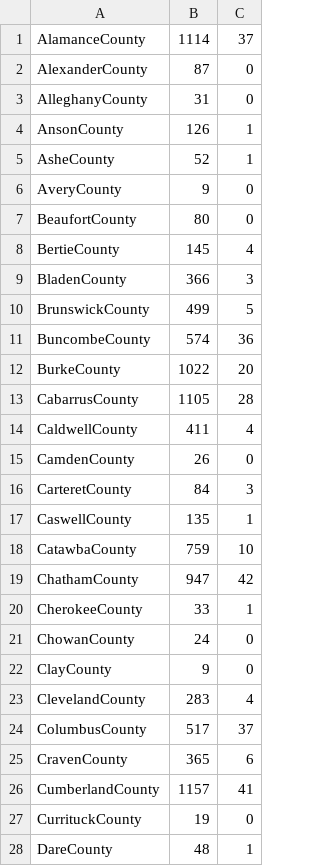
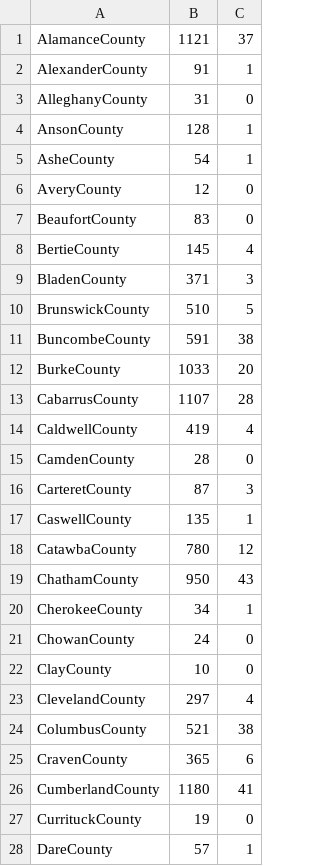
Before and after one commit to asjoyner/nc-covid-tracking, a CSV file: data/2020-06-30.csv, drawn as a sheet; only a part is shown; the diff covers the shown part only.

Commit message:
Add today's data.

```diff
--- a/data/2020-06-30.csv
+++ b/data/2020-06-30.csv
@@ -1,28 +1,28 @@
-"AlamanceCounty",1114,37
-"AlexanderCounty",87,0
+"AlamanceCounty",1121,37
+"AlexanderCounty",91,1
 "AlleghanyCounty",31,0
-"AnsonCounty",126,1
-"AsheCounty",52,1
-"AveryCounty",9,0
-"BeaufortCounty",80,0
+"AnsonCounty",128,1
+"AsheCounty",54,1
+"AveryCounty",12,0
+"BeaufortCounty",83,0
 "BertieCounty",145,4
-"BladenCounty",366,3
-"BrunswickCounty",499,5
-"BuncombeCounty",574,36
-"BurkeCounty",1022,20
-"CabarrusCounty",1105,28
-"CaldwellCounty",411,4
-"CamdenCounty",26,0
-"CarteretCounty",84,3
+"BladenCounty",371,3
+"BrunswickCounty",510,5
+"BuncombeCounty",591,38
+"BurkeCounty",1033,20
+"CabarrusCounty",1107,28
+"CaldwellCounty",419,4
+"CamdenCounty",28,0
+"CarteretCounty",87,3
 "CaswellCounty",135,1
-"CatawbaCounty",759,10
-"ChathamCounty",947,42
-"CherokeeCounty",33,1
+"CatawbaCounty",780,12
+"ChathamCounty",950,43
+"CherokeeCounty",34,1
 "ChowanCounty",24,0
-"ClayCounty",9,0
-"ClevelandCounty",283,4
-"ColumbusCounty",517,37
+"ClayCounty",10,0
+"ClevelandCounty",297,4
+"ColumbusCounty",521,38
 "CravenCounty",365,6
-"CumberlandCounty",1157,41
+"CumberlandCounty",1180,41
 "CurrituckCounty",19,0
-"DareCounty",48,1
+"DareCounty",57,1
```
Also changed, not shown: 69 edited cells elsewhere in this file, 1 other file.
